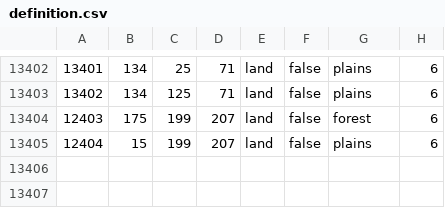
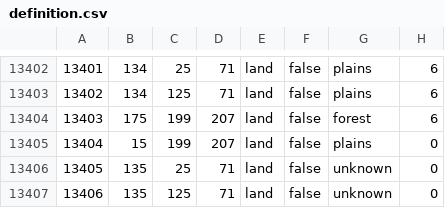
Before and after one commit to omosley/DMMDEV, a CSV file: map/definition.csv, drawn as a sheet; only a part is shown, gaps mark what is left out; the diff names each change by its address in the sheet, - before the commit and + after, or states it on an @@ line.

```diff
--- a/map/definition.csv
+++ b/map/definition.csv
@@ column A renumbered between rows 13404 and 13405 @@
-H13405: 6
+H13405: 0
+row 13406: 13405 | 135 | 25 | 71 | land | false | unknown | 0
+row 13407: 13406 | 135 | 125 | 71 | land | false | unknown | 0
```
Also changed, not shown: 22 other files.
